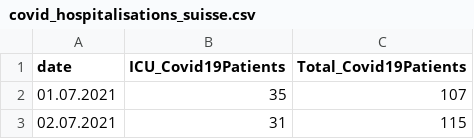
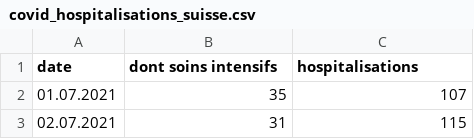
Before and after one commit to paulinetu/Covid_Switzerland, a CSV file: covid_hospitalisations_suisse.csv, drawn as a sheet; only a part is shown.

Commit message:
Update covid_hospitalisations_suisse.csv

```diff
--- a/covid_hospitalisations_suisse.csv
+++ b/covid_hospitalisations_suisse.csv
@@ -1,2 +1,2 @@
-date;ICU_Covid19Patients;Total_Covid19Patients
+date;dont soins intensifs;hospitalisations
 01.07.2021;35;107
```
